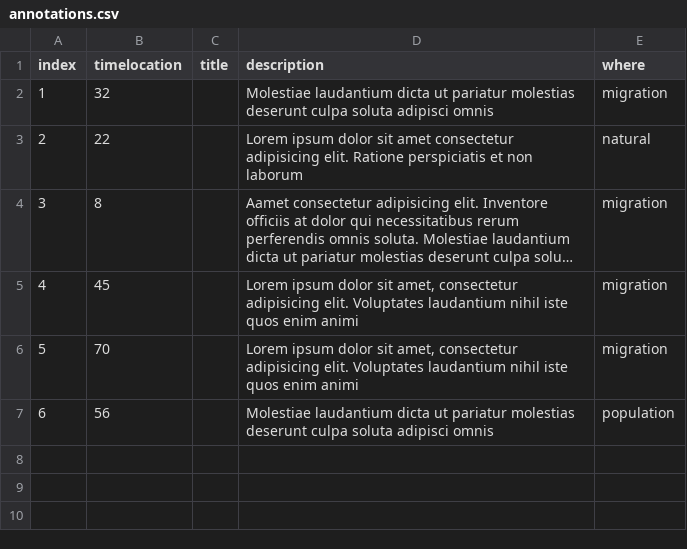
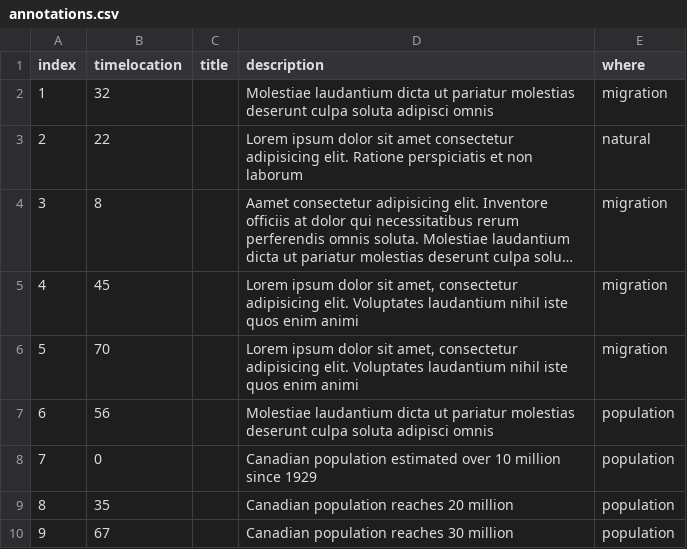
Before and after one commit to dudeandu/can-population-fortymill, a CSV file: data/annotations.csv, drawn as a sheet; long unchanged cells end in ….

```diff
--- a/data/annotations.csv
+++ b/data/annotations.csv
@@ -7 +7,4 @@
 6,56,,Molestiae laudantium dicta ut pariatur molestias deserunt culpa soluta adipisci omnis,population
+7,0,,Canadian population estimated over 10 million since 1929,population
+8,35,,Canadian population reaches 20 million,population
+9,67,,Canadian population reaches 30 million,population
```
Also changed, not shown: 2 other files.
